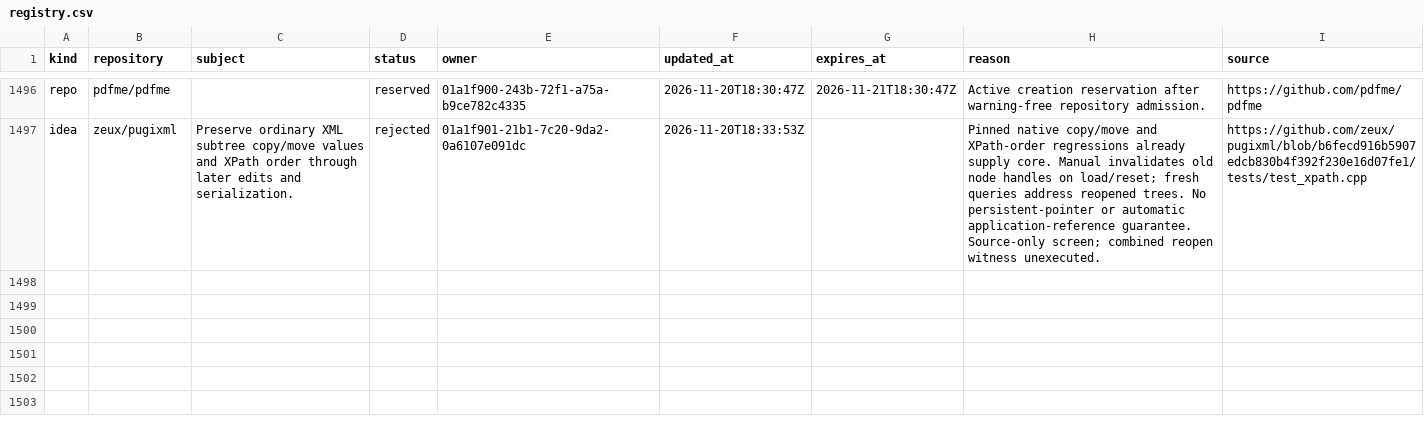
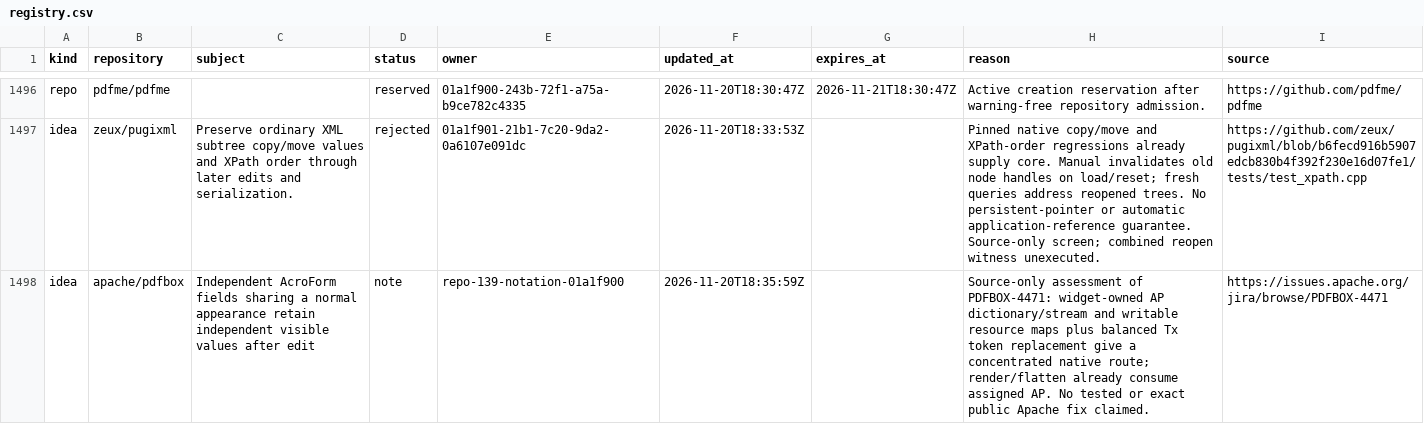
Before and after one commit to samridh-girdhar/disallowed-repos, a CSV file: registry.csv, drawn as a sheet; only a part is shown, gaps mark what is left out; the diff covers the shown part only; the diff names each change by its address in the sheet, - before the commit and + after, or states it on an @@ line.

Commit message:
Release distinct PDFBox AcroForm source screen

```diff
--- a/registry.csv
+++ b/registry.csv
+row 1498: idea | apache/pdfbox | Independent AcroForm fields sharing a normal appearance retain independent visible values after edit | note | repo-139-notation-01a1f900 | 2026-11-20T18:35:59Z |  | Source-only assessment of PDFBOX-4471: widget-owned AP dictionary/stream and writable resource maps plus balanced Tx token replacement give a concentrated native route; render/flatten already consume assigned AP. No tested or exact public Apache fix claimed. | https://issues.apache.org/jira/browse/PDFBOX-4471
```
Also changed, not shown: 1 added row and 4 edited cells elsewhere in this file.
